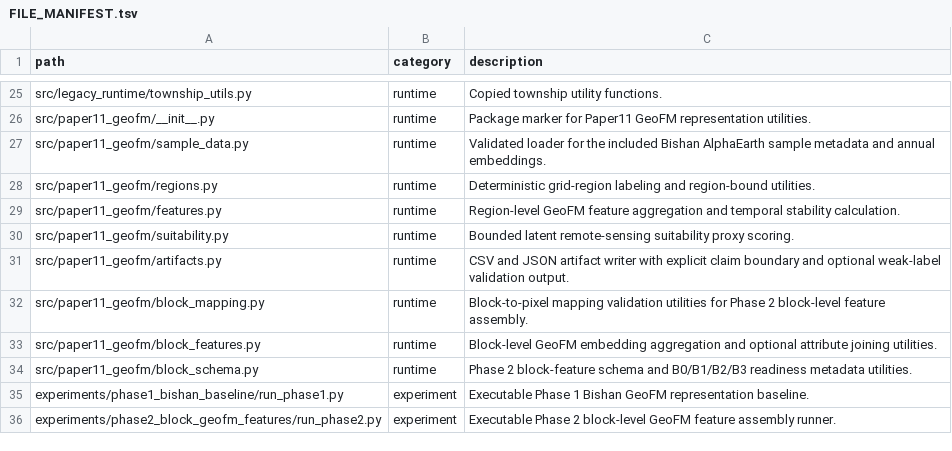
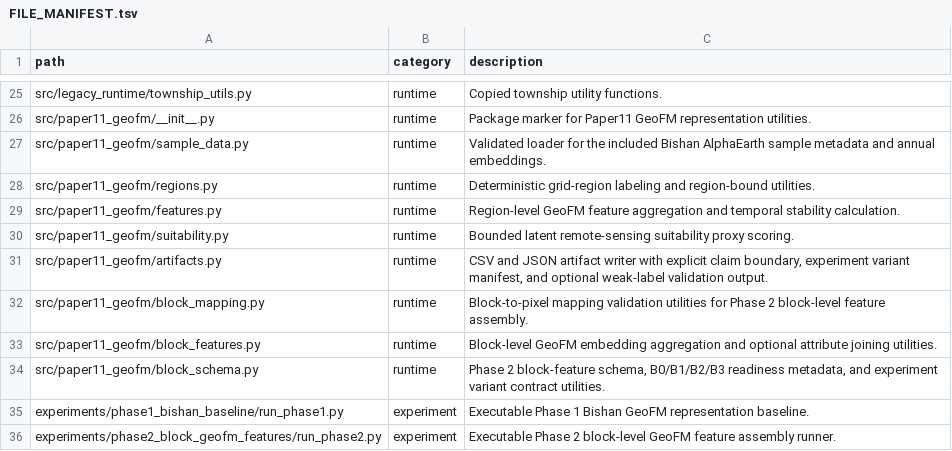
Before and after one commit to zhouning/paper11-geofm-farmland-suitability-rl, a TSV file: reproducibility/FILE_MANIFEST.tsv, drawn as a sheet; only a part is shown, gaps mark what is left out.

Commit message:
Add Phase 2 experiment variant manifest

```diff
--- a/reproducibility/FILE_MANIFEST.tsv
+++ b/reproducibility/FILE_MANIFEST.tsv
@@ -30,6 +30,6 @@ src/paper11_geofm/features.py	runtime	Region-level GeoFM feature aggregation and
 src/paper11_geofm/suitability.py	runtime	Bounded latent remote-sensing suitability proxy scoring.
-src/paper11_geofm/artifacts.py	runtime	CSV and JSON artifact writer with explicit claim boundary and optional weak-label validation output.
+src/paper11_geofm/artifacts.py	runtime	CSV and JSON artifact writer with explicit claim boundary, experiment variant manifest, and optional weak-label validation output.
 src/paper11_geofm/block_mapping.py	runtime	Block-to-pixel mapping validation utilities for Phase 2 block-level feature assembly.
 src/paper11_geofm/block_features.py	runtime	Block-level GeoFM embedding aggregation and optional attribute joining utilities.
-src/paper11_geofm/block_schema.py	runtime	Phase 2 block-feature schema and B0/B1/B2/B3 readiness metadata utilities.
+src/paper11_geofm/block_schema.py	runtime	Phase 2 block-feature schema, B0/B1/B2/B3 readiness metadata, and experiment variant contract utilities.
 experiments/phase1_bishan_baseline/run_phase1.py	experiment	Executable Phase 1 Bishan GeoFM representation baseline.
```
Also changed, not shown: 6 other files.
